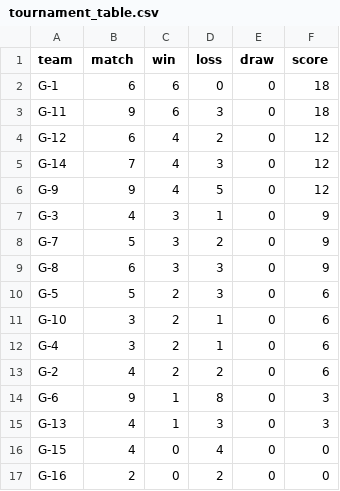
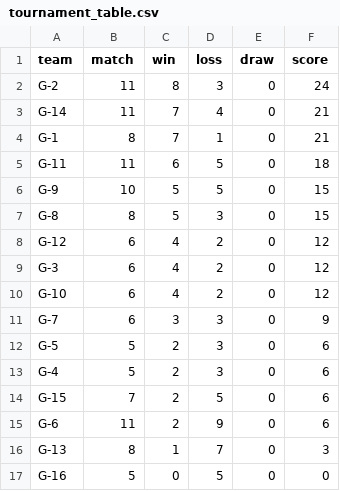
Before and after one commit to ketnas/Bomberman-MDT310, a CSV file: game_data/tournament_table.csv, drawn as a sheet.

```diff
--- a/game_data/tournament_table.csv
+++ b/game_data/tournament_table.csv
@@ -1,17 +1,17 @@
 team,match,win,loss,draw,score
-G-1,6,6,0,0,18
-G-11,9,6,3,0,18
+G-2,11,8,3,0,24
+G-14,11,7,4,0,21
+G-1,8,7,1,0,21
+G-11,11,6,5,0,18
+G-9,10,5,5,0,15
+G-8,8,5,3,0,15
 G-12,6,4,2,0,12
-G-14,7,4,3,0,12
-G-9,9,4,5,0,12
-G-3,4,3,1,0,9
-G-7,5,3,2,0,9
-G-8,6,3,3,0,9
+G-3,6,4,2,0,12
+G-10,6,4,2,0,12
+G-7,6,3,3,0,9
 G-5,5,2,3,0,6
-G-10,3,2,1,0,6
-G-4,3,2,1,0,6
-G-2,4,2,2,0,6
-G-6,9,1,8,0,3
-G-13,4,1,3,0,3
-G-15,4,0,4,0,0
-G-16,2,0,2,0,0
+G-4,5,2,3,0,6
+G-15,7,2,5,0,6
+G-6,11,2,9,0,6
+G-13,8,1,7,0,3
+G-16,5,0,5,0,0
```
Also changed, not shown: game_data/tournament_list.csv.
